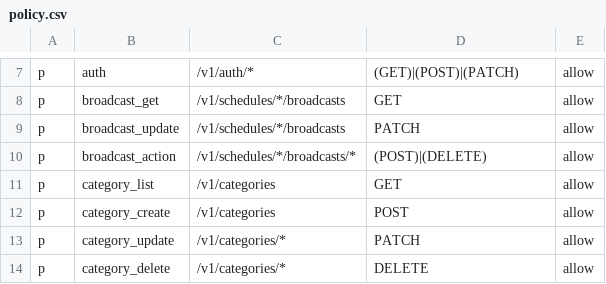
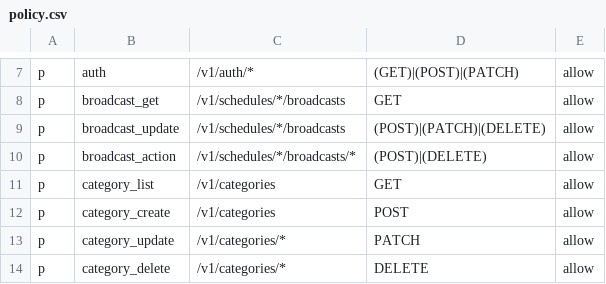
Before and after one commit to and-period/furumaru, a CSV file: api/config/gateway/admin/rbac/policy.csv, drawn as a sheet; only a part is shown, gaps mark what is left out.

```diff
--- a/api/config/gateway/admin/rbac/policy.csv
+++ b/api/config/gateway/admin/rbac/policy.csv
@@ -8,3 +8,3 @@ p, auth, /v1/auth/*, (GET)|(POST)|(PATCH), allow
 p, broadcast_get, /v1/schedules/*/broadcasts, GET, allow
-p, broadcast_update, /v1/schedules/*/broadcasts, PATCH, allow
+p, broadcast_update, /v1/schedules/*/broadcasts, (POST)|(PATCH)|(DELETE), allow
 p, broadcast_action, /v1/schedules/*/broadcasts/*, (POST)|(DELETE), allow
```
Also changed, not shown: 3 other files.
